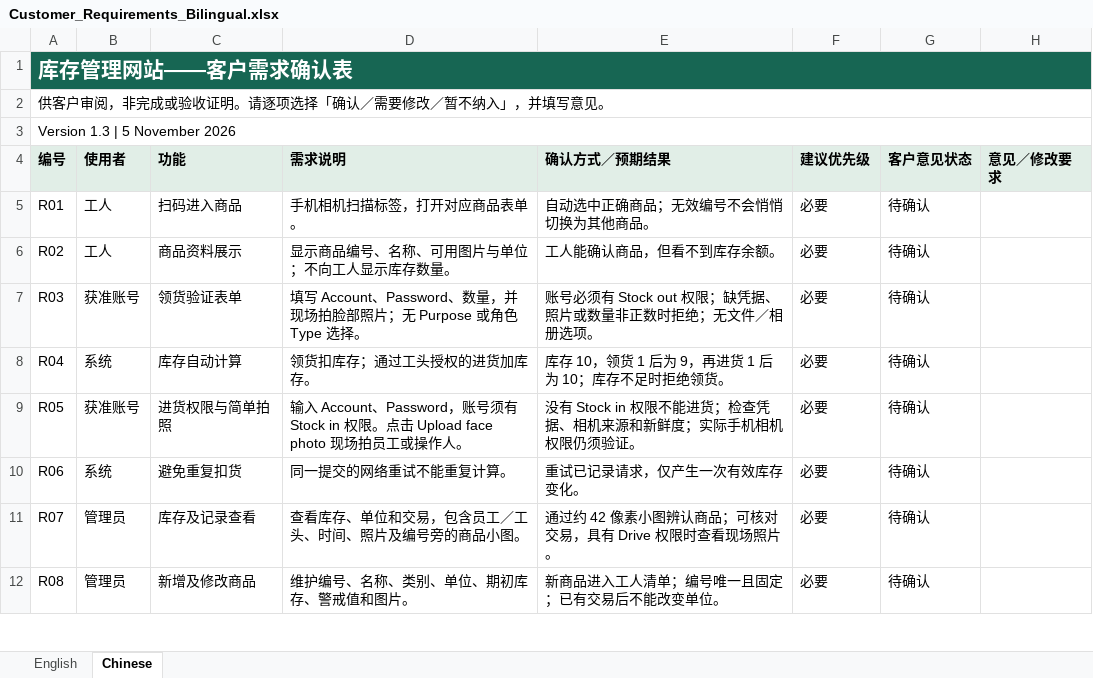
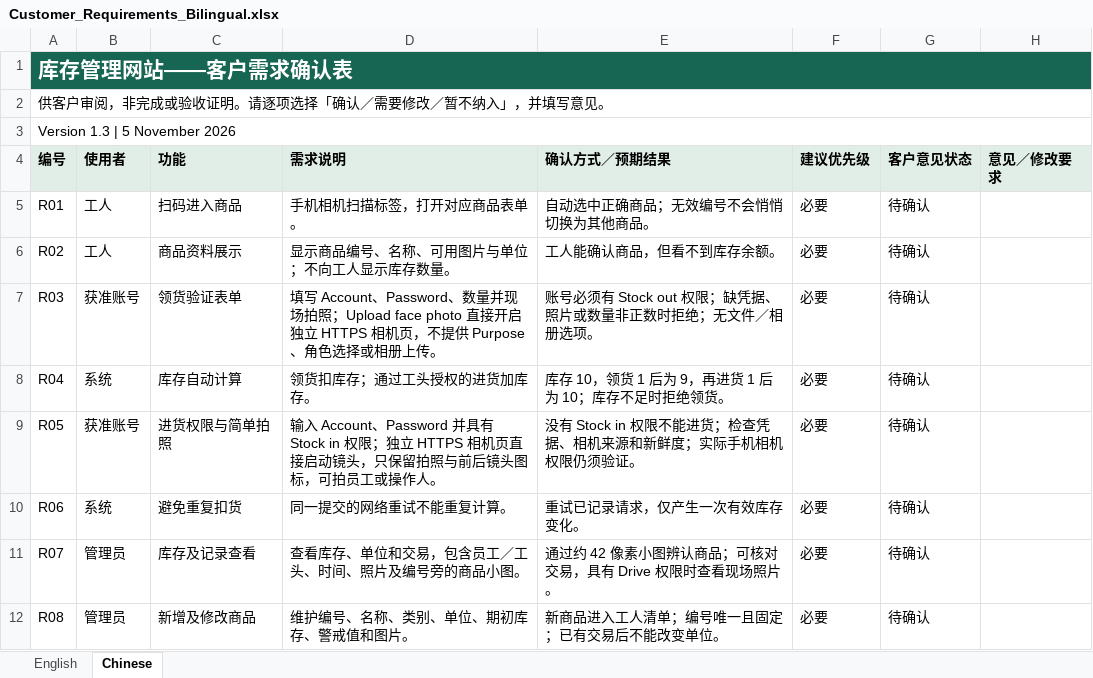
Before and after one commit to ene4583-oss/Qr-Code, an Excel workbook: docs/customer-requirements/Customer_Requirements_Bilingual.xlsx, sheet Chinese, drawn as a sheet; only a part is shown; values as stored, in another font and other column widths than the file's, no borders; the diff names each change by its address in the sheet, - before the commit and + after, or states it on an @@ line.

Commit message:
Move live camera to a direct HTTPS page for phone and iframe compatibility

```diff
--- a/docs/customer-requirements/Customer_Requirements_Bilingual.xlsx (sheet Chinese)
+++ b/docs/customer-requirements/Customer_Requirements_Bilingual.xlsx (sheet Chinese)
-D7 (需求说明): …Password、数量，并现场拍脸部照片；无 Purpose 或角色 Type 选择。
+D7 (需求说明): …Password、数量并现场拍照；Upload face photo 直接开启独立 HTTPS 相机页，不提供 Purpose、角色选择或相册上传。
-D9 (需求说明): …Account、Password，账号须有 Stock in 权限。点击 Upload face photo 现场拍员工或…
+D9 (需求说明): …Account、Password 并具有 Stock in 权限；独立 HTTPS 相机页直接启动镜头，只保留拍照与前后镜头图标，可拍员工或…
```
Also changed, not shown: sheet English, 13 other files.
